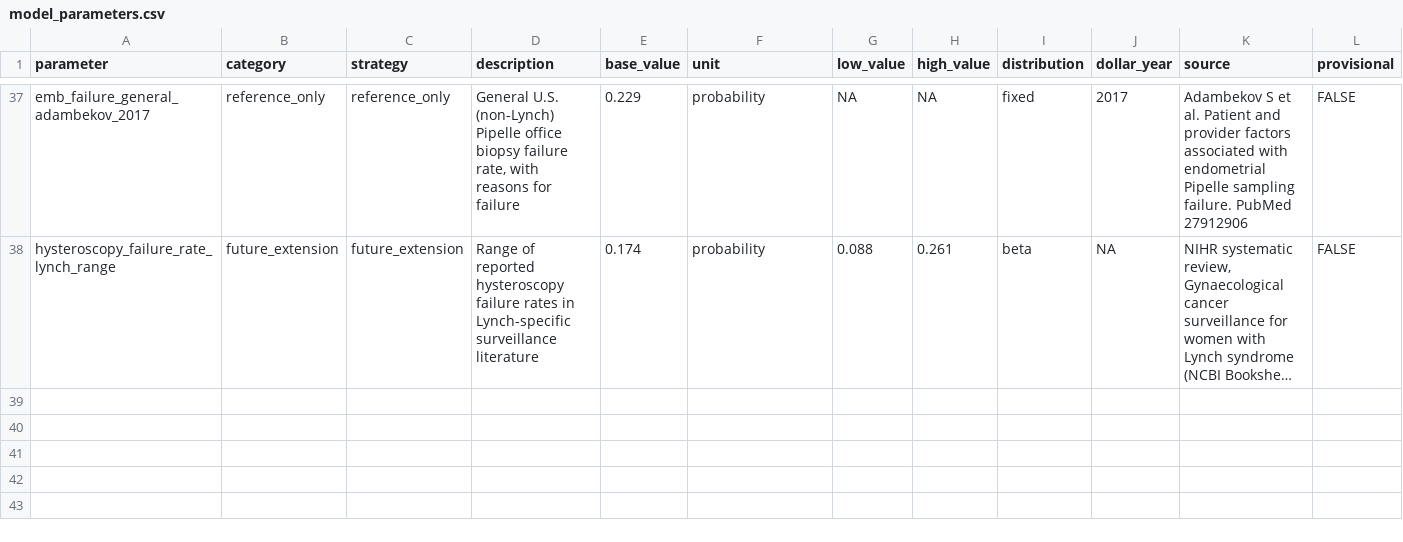
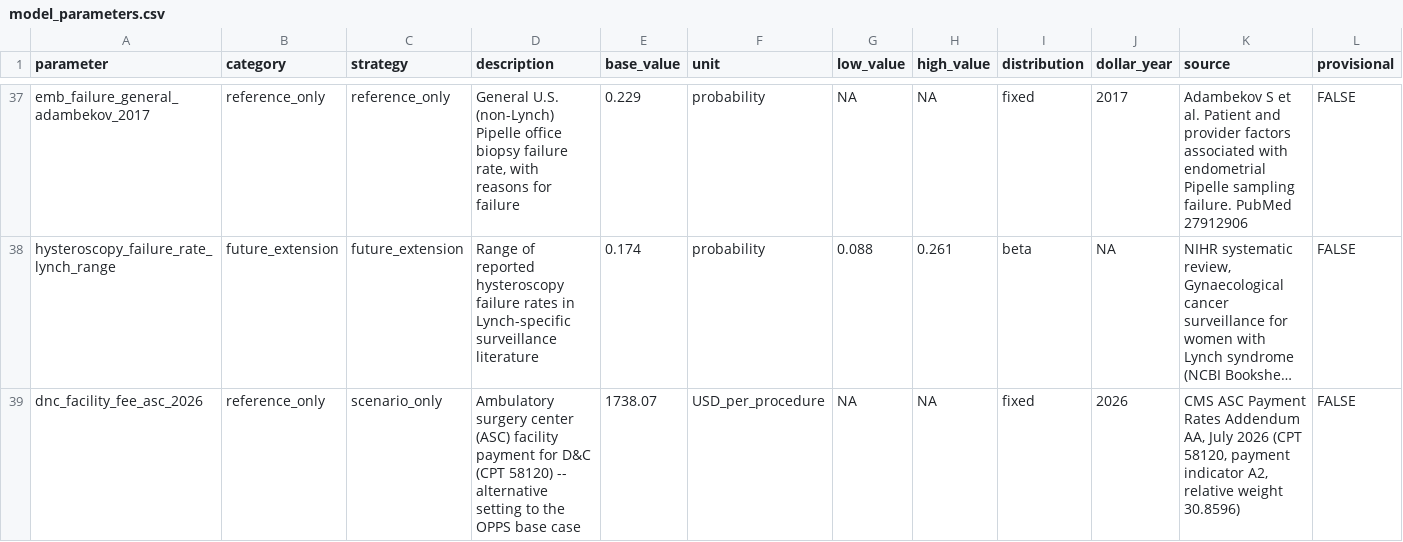
Before and after one commit to mufflyt/emb_colonoscopy, a CSV file: config/model_parameters.csv, drawn as a sheet; only a part is shown, gaps mark what is left out; long unchanged cells end in …; rows hold the shown columns only; the diff covers the shown part only; the diff names each change by its address in the sheet, - before the commit and + after, or states it on an @@ line.

Commit message:
Replace D&C facility fee placeholder with real CMS OPPS/ASC data
dnc_facility_or_asc_fee was the largest-magnitude provisional input
anywhere in the model (~75% of the D&C arm's total cost) and directly
underlies this repo's most consequential finding -- that D&C is
dominated by both alternatives even at $0 facility fee. Replaced the
$1,800 unsourced placeholder with the real CMS OPPS (hospital
outpatient) facility payment for CPT 58120: $3,307.24, July 2026
Addendum B (status indicator J1, APC 5414). Low sensitivity bound is
now the real CMS ASC facility rate ($1,738.07, July 2026 Addendum AA),
also added as its own named parameter (dnc_facility_fee_asc_2026) for
a "D&C in ASC" scenario. Added cost_hysteroscopy_or_opps_2026 as a
same-methodology cross-check (CPT 58558 groups into the identical OPPS
APC as 58120, confirming both facility payments are $3,307.24).

Both files sit behind an AMA CPT-license click-through gate rather than
a direct download link; documented the POST-based workaround in
docs/data_sources.md for future quarterly refreshes, along with a text
encoding quirk that makes naive grep silently miss matches in the CSVs.

Base case updated: combined EMB $553.45 (was $499.19), office EMB
$914.38 (was $707.89), D&C $4,387.14 (was $2,879.90). Combined EMB is
now 39.5% cheaper than office EMB (was 29.5%); minutes threshold rose
to ~15.8 (was ~11.2, now comfortably covering Huang et al.'s entire
1-12 minute observed range rather than brushing its upper end); PSA
cost-saving frequency rose to 93.4% (was 85.8%). The
independent-confirmation test's premise -- D&C dominance driven by its
three *remaining* provisional components -- is unaffected, since it
explicitly zeroes this exact parameter.

```diff
--- a/config/model_parameters.csv
+++ b/config/model_parameters.csv
+row 39: dnc_facility_fee_asc_2026 | reference_only | scenario_only | Ambulatory surgery center (ASC) facility payment for D&C (CPT 58120) -- alternative setting to the OPPS base case | 1738.07 | USD_per_procedure | NA | NA | fixed | 2026 | CMS ASC Payment Rates Addendum AA, July 2026 (CPT 58120, payment indicator A2, relative weight 30.8596) | FALSE
```
Also changed, not shown: 1 added row and 8 edited cells elsewhere in this file, tables/combined_vs_office.csv, tables/manuscript_table1_parameters.csv, 31 other files.
